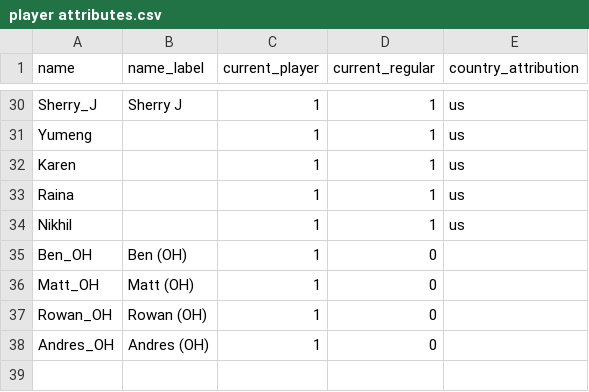
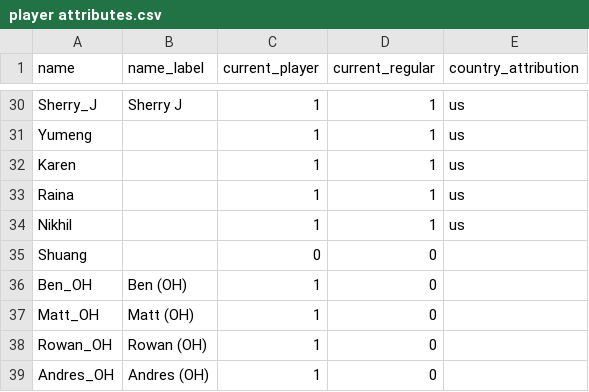
Before and after one commit to JCHS-Matthew/CRAPPR-Stata, a CSV file: data/player attributes.csv, drawn as a sheet; only a part is shown, gaps mark what is left out.

Commit message:
add player

```diff
--- a/data/player attributes.csv
+++ b/data/player attributes.csv
@@ -34,2 +34,3 @@ Raina, , 1, 1, us
 Nikhil, , 1, 1, us
+Shuang, , 0, 0,
 Ben_OH, "Ben (OH)", 1, 0,
```
Also changed, not shown: 1 other file.
